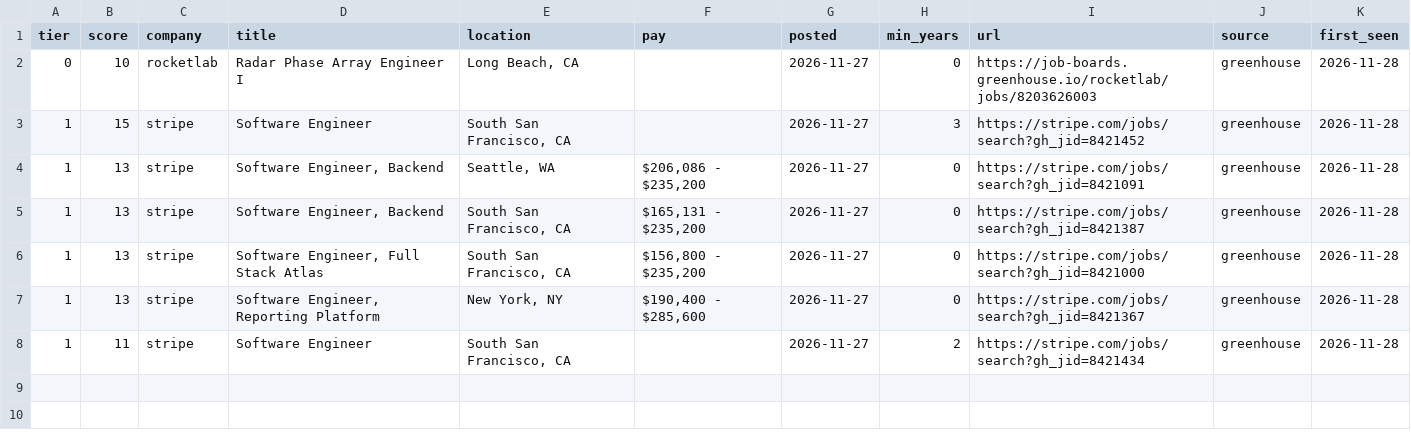
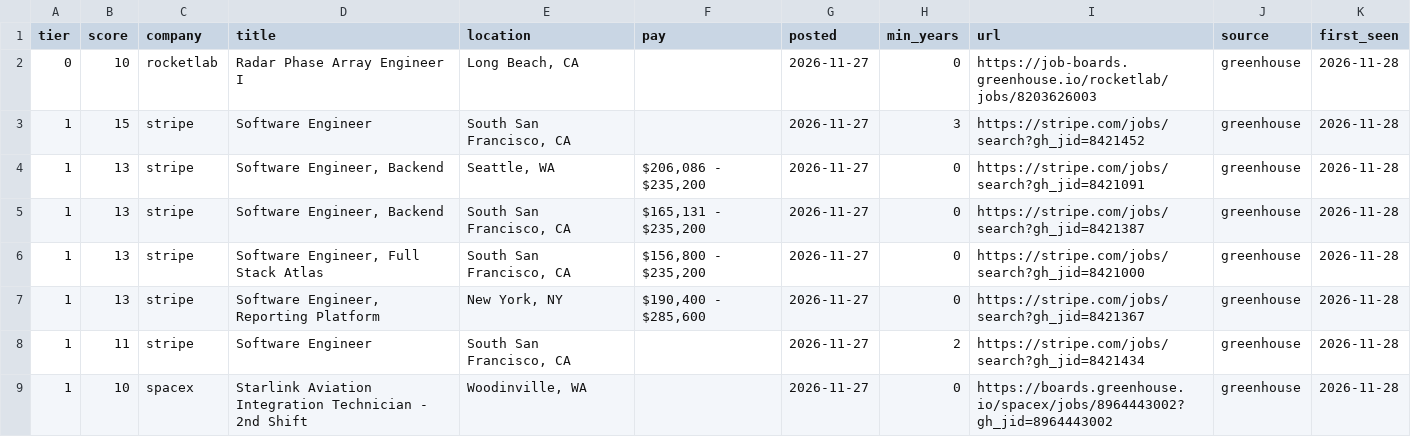
Before and after one commit to CH6RIZARD/CH6RIZARD.github.io, a CSV file: .hunt/jobs_new_today.csv, drawn as a sheet.

```diff
--- a/.hunt/jobs_new_today.csv
+++ b/.hunt/jobs_new_today.csv
@@ -8 +8,2 @@ tier,score,company,title,location,pay,posted,min_years,url,source,first_seen
 1,11,stripe,Software Engineer,"South San Francisco, CA",,2026-11-27,2,https://stripe.com/jobs/search?gh_jid=8421434,greenhouse,2026-11-28
+1,10,spacex,Starlink Aviation Integration Technician - 2nd Shift,"Woodinville, WA",,2026-11-27,0,https://boards.greenhouse.io/spacex/jobs/8964443002?gh_jid=8964443002,greenhouse,2026-11-28
```
Also changed, not shown: .hunt/jobs_all.csv, 5 other files.
